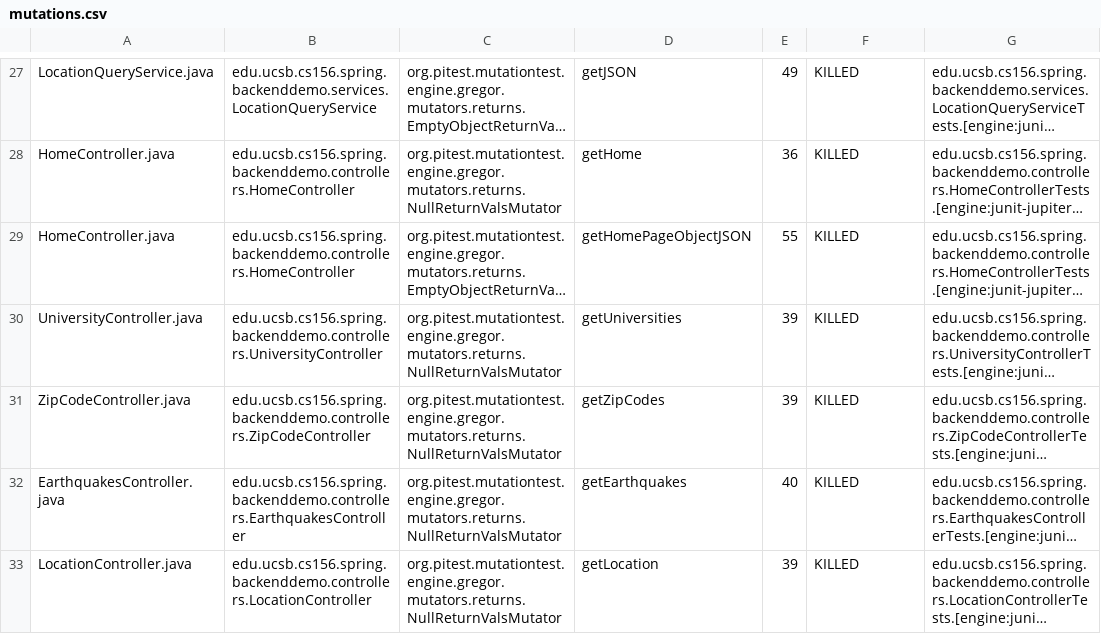
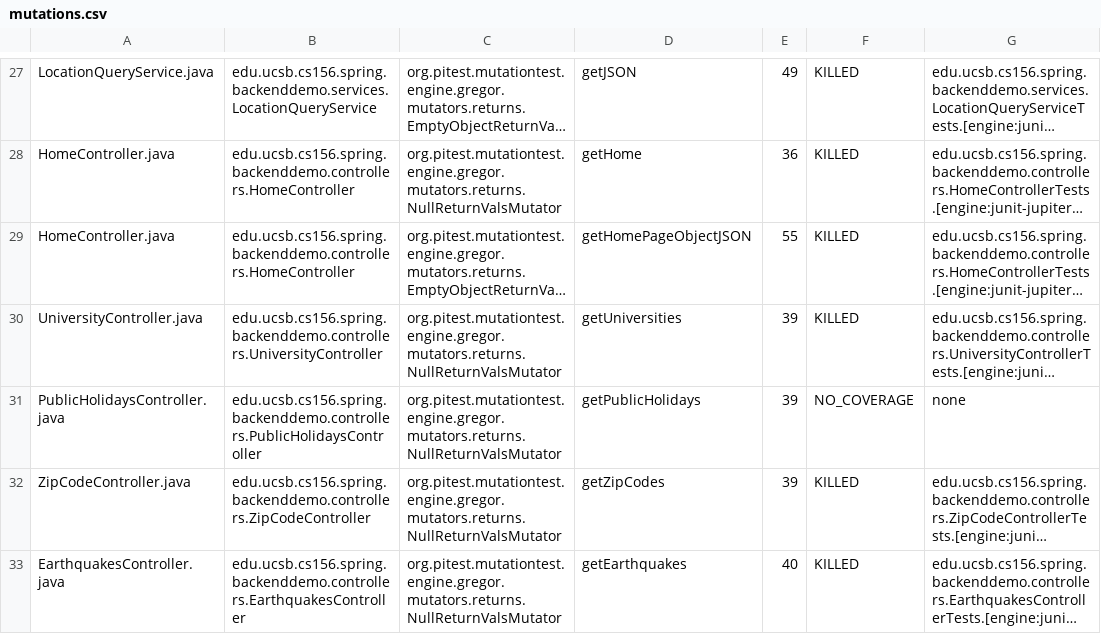
Before and after one commit to ucsb-cs156-s24/team01-s24-4pm-6, a CSV file: pitest/mutations.csv, drawn as a sheet; only a part is shown, gaps mark what is left out; the shorter side is filled out with more unchanged rows; long unchanged cells end in …; the diff names each change by its address in the sheet, - before the commit and + after, or states it on an @@ line.

Commit message:
Deploying to gh-pages from @ ucsb-cs156-s24/team01-s24-4pm-6@7d6af321d5019d77e133c35c7786690eba7a1f14 🚀

```diff
--- a/pitest/mutations.csv
+++ b/pitest/mutations.csv
+row 31: PublicHolidaysController.java | edu.ucsb.cs156.spring.backenddemo.controllers.PublicHolidaysController | org.pitest.mutationtest.engine.gregor.mutators.returns.NullReturnValsMutator | getPublicHolidays | 39 | NO_COVERAGE | none
```
Also changed, not shown: 21 other files.
